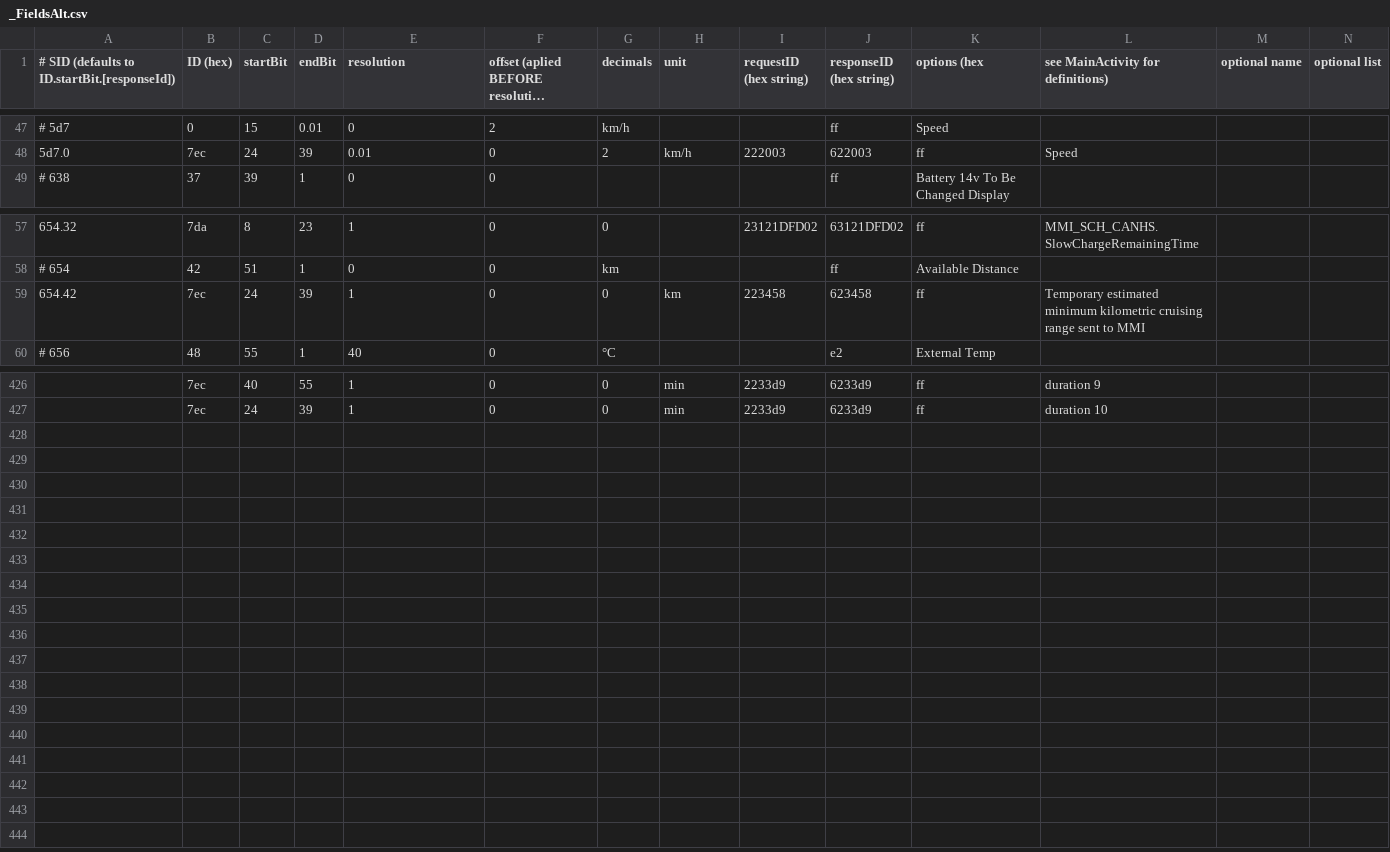
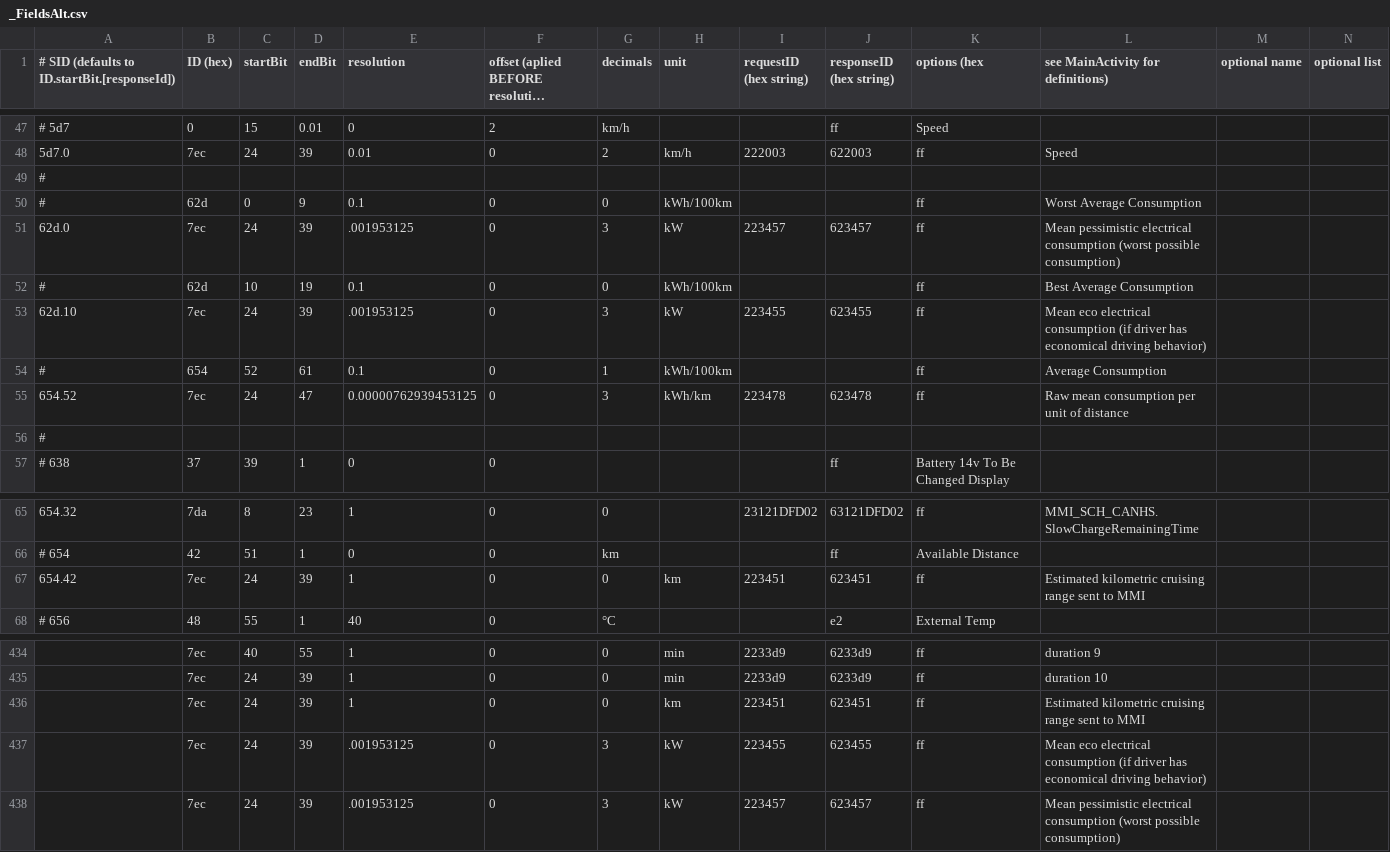
Before and after one commit to fesch/CanZE, a CSV file: app/src/main/assets/_FieldsAlt.csv, drawn as a sheet; only a part is shown, gaps mark what is left out; long unchanged cells end in ….

Commit message:
Test Alt fields 10 I think we are done

```diff
--- a/app/src/main/assets/_FieldsAlt.csv
+++ b/app/src/main/assets/_FieldsAlt.csv
@@ -48,2 +48,10 @@
 5d7.0,7ec,24,39,0.01,0,2,km/h,222003,622003,ff,Speed
+#
+#,62d,0,9,0.1,0,0,kWh/100km,,,ff,Worst Average Consumption
+62d.0,7ec,24,39,.001953125,0,3,kW,223457,623457,ff,Mean pessimistic electrical consumption (worst possible consumption)
+#,62d,10,19,0.1,0,0,kWh/100km,,,ff,Best Average Consumption
+62d.10,7ec,24,39,.001953125,0,3,kW,223455,623455,ff,Mean eco electrical consumption (if driver has economical driving behavior)
+#,654,52,61,0.1,0,1,kWh/100km,,,ff,Average Consumption
+654.52,7ec,24,47,0.00000762939453125,0,3,kWh/km,223478,623478,ff,Raw mean consumption per unit of distance
+#
 # 638,37,39,1,0,0,,,,ff,Battery 14v To Be Changed Display
@@ -58,3 +66,3 @@
 # 654,42,51,1,0,0,km,,,ff,Available Distance
-654.42,7ec,24,39,1,0,0,km,223458,623458,ff,Temporary estimated minimum kilometric cruising range sent to MMI
+654.42,7ec,24,39,1,0,0,km,223451,623451,ff,Estimated kilometric cruising range sent to MMI
 # 656,48,55,1,40,0,°C,,,e2,External Temp
@@ -427 +435,4 @@
 ,7ec,24,39,1,0,0,min,2233d9,6233d9,ff,duration 10
+,7ec,24,39,1,0,0,km,223451,623451,ff,Estimated kilometric cruising range sent to MMI
+,7ec,24,39,.001953125,0,3,kW,223455,623455,ff,Mean eco electrical consumption (if driver has economical driving behavior)
+,7ec,24,39,.001953125,0,3,kW,223457,623457,ff,Mean pessimistic electrical consumption (worst possible consumption)
```
Also changed, not shown: 3 other files.
